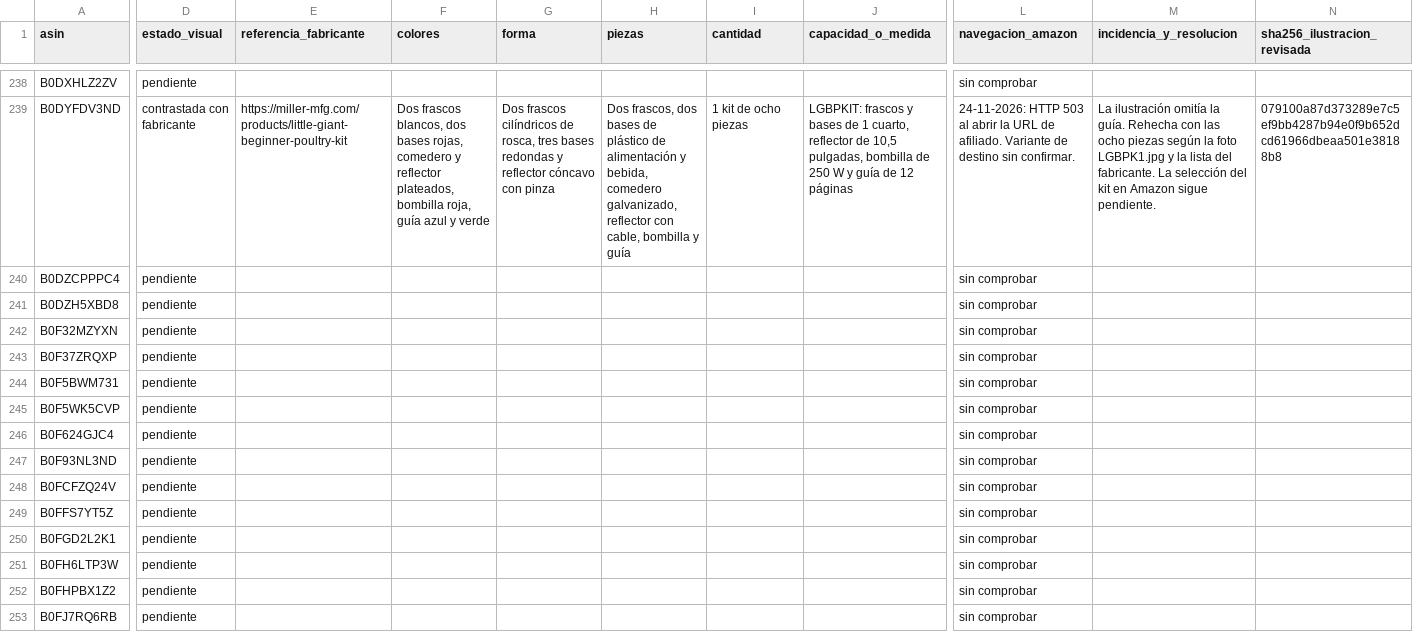
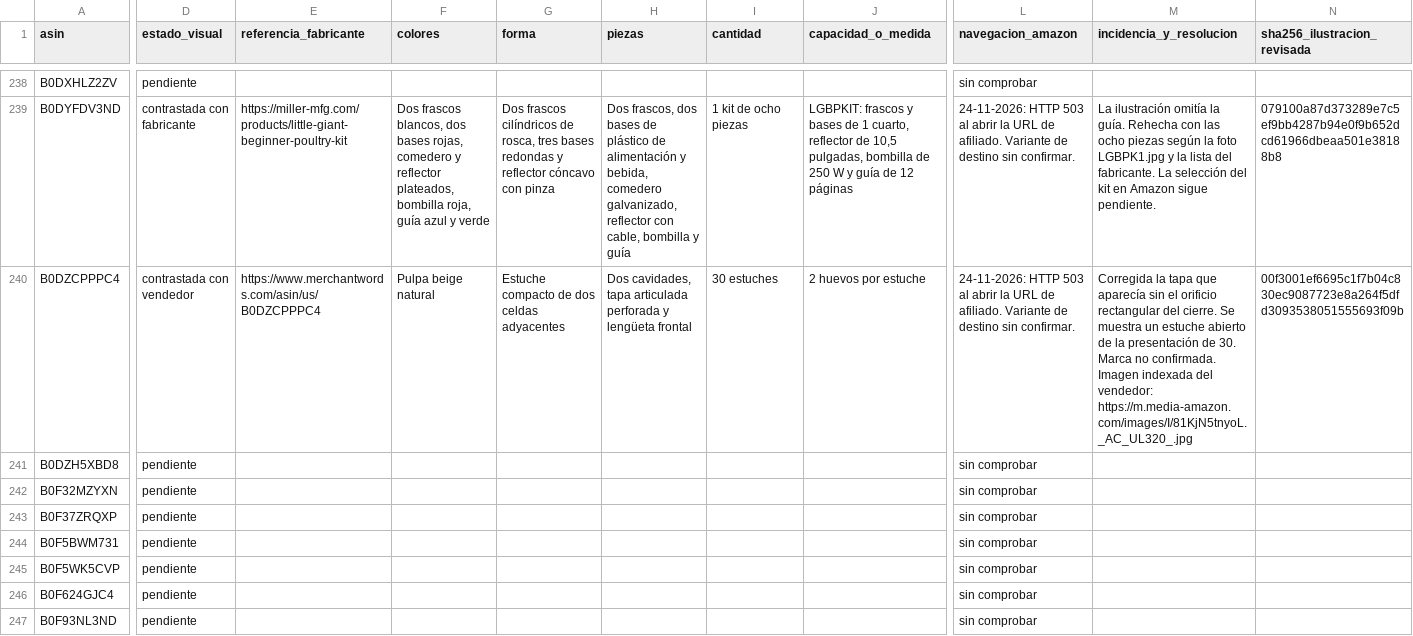
Before and after one commit to darmo1986/escuela-granja-rentable, a CSV file: _fuentes/tienda/auditoria-visual.csv, drawn as a sheet; only a part is shown, gaps mark what is left out; the shorter side is filled out with more unchanged rows; the diff covers the shown part only; the diff names each change by its address in the sheet, - before the commit and + after, or states it on an @@ line.

Commit message:
Contrasta dos hueveras y dos presentaciones de almohadillas de nidal

```diff
--- a/_fuentes/tienda/auditoria-visual.csv
+++ b/_fuentes/tienda/auditoria-visual.csv
-D240 (estado_visual): pendiente
+D240 (estado_visual): contrastada con vendedor
-E240 (referencia_fabricante): (empty)
+E240 (referencia_fabricante): https://www.merchantwords.com/asin/us/B0DZCPPPC4
-F240 (colores): (empty)
+F240 (colores): Pulpa beige natural
-G240 (forma): (empty)
+G240 (forma): Estuche compacto de dos celdas adyacentes
-H240 (piezas): (empty)
+H240 (piezas): Dos cavidades, tapa articulada perforada y lengüeta frontal
-I240 (cantidad): (empty)
+I240 (cantidad): 30 estuches
-J240 (capacidad_o_medida): (empty)
+J240 (capacidad_o_medida): 2 huevos por estuche
-L240 (navegacion_amazon): sin comprobar
+L240 (navegacion_amazon): 24-11-2026: HTTP 503 al abrir la URL de afiliado. Variante de destino sin confirmar.
-M240 (incidencia_y_resolucion): (empty)
+M240 (incidencia_y_resolucion): Corregida la tapa que aparecía sin el orificio rectangular del cierre. Se muestra un estuche abierto de la presentación de 30. Marca no confirmada. Imagen indexada del vendedor: https://m.media-amazon.com/images/I/81KjN5tnyoL._AC_UL320_.jpg
-N240 (sha256_ilustracion_revisada): (empty)
+N240 (sha256_ilustracion_revisada): 00f3001ef6695c1f7b04c830ec9087723e8a264f5dfd3093538051555693f09b
```
Also changed, not shown: 34 edited cells elsewhere in this file, 3 other files.
